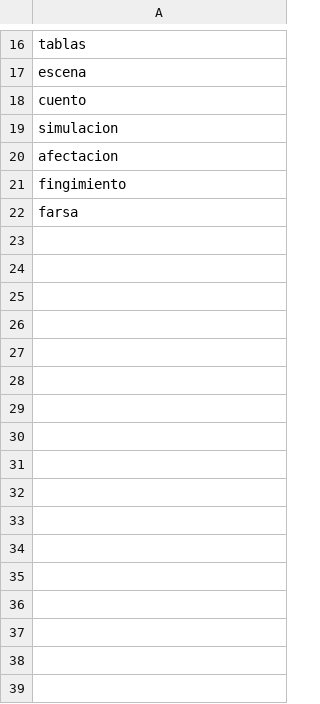
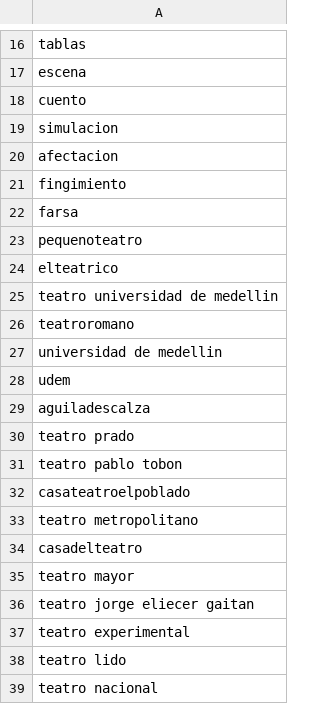
Before and after one commit to nanaperez/Proyecto3, a CSV file: teatro.csv, drawn as a sheet; only a part is shown, gaps mark what is left out.

```diff
--- a/teatro.csv
+++ b/teatro.csv
@@ -22 +22,18 @@ fingimiento
 farsa
+pequenoteatro
+elteatrico
+teatro universidad de medellin
+teatroromano
+universidad de medellin
+udem
+aguiladescalza
+teatro prado
+teatro pablo tobon
+casateatroelpoblado
+teatro metropolitano
+casadelteatro
+teatro mayor
+teatro jorge eliecer gaitan
+teatro experimental
+teatro lido
+teatro nacional
```
Also changed, not shown: arte.csv, 12 other files.
